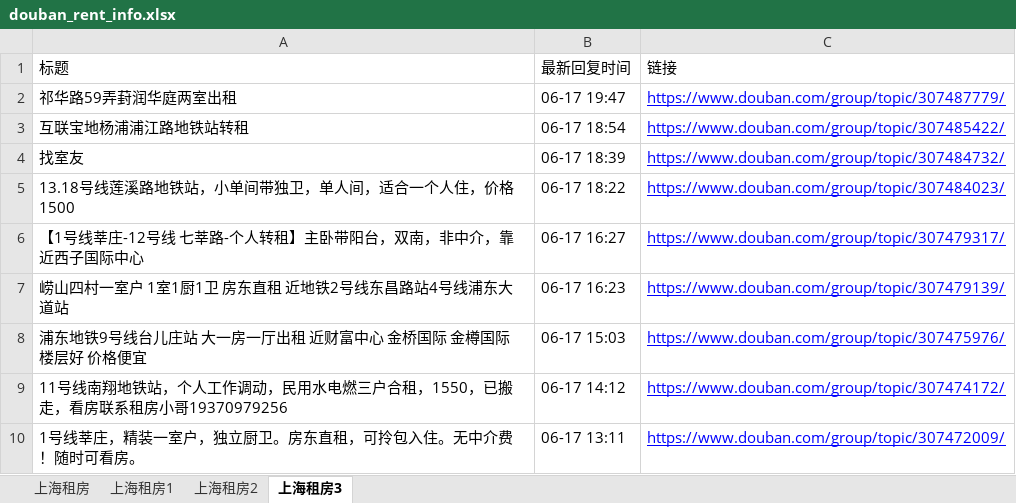
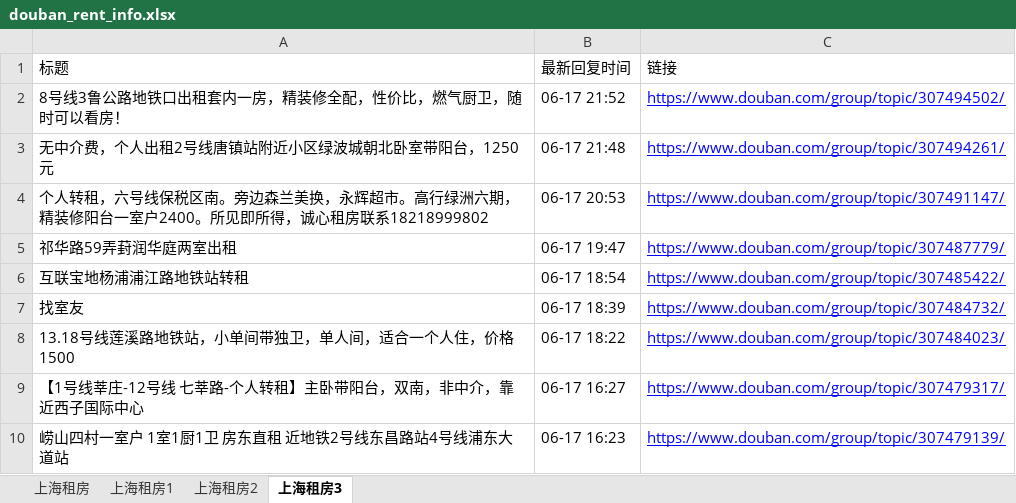
Before and after one commit to RyanShi0118/rent-info-crawler, an Excel workbook: douban_rent_info.xlsx, sheet 上海租房3, drawn as a sheet; only a part is shown; the shorter side is filled out with more unchanged rows; values as stored, in another font and other column widths than the file's, no borders; the diff names each change by its address in the sheet, - before the commit and + after, or states it on an @@ line.

```diff
--- a/douban_rent_info.xlsx (sheet 上海租房3)
+++ b/douban_rent_info.xlsx (sheet 上海租房3)
+row 2: 8号线3鲁公路地铁口出租套内一房，精装修全配，性价比，燃气厨卫，随时可以看房！ | 06-17 21:52 | https://www.douban.com/group/topic/307494502/
+row 3: 无中介费，个人出租2号线唐镇站附近小区绿波城朝北卧室带阳台，1250元 | 06-17 21:48 | https://www.douban.com/group/topic/307494261/
+row 4: 个人转租，六号线保税区南。旁边森兰美换，永辉超市。高行绿洲六期，精装修阳台一室户2400。所见即所得，诚心租房联系18218999802 | 06-17 20:53 | https://www.douban.com/group/topic/307491147/
```
Also changed, not shown: sheet 上海租房, sheet 上海租房2, sheet 上海租房1, filtered_rent_info.xlsx, 1 other file.
